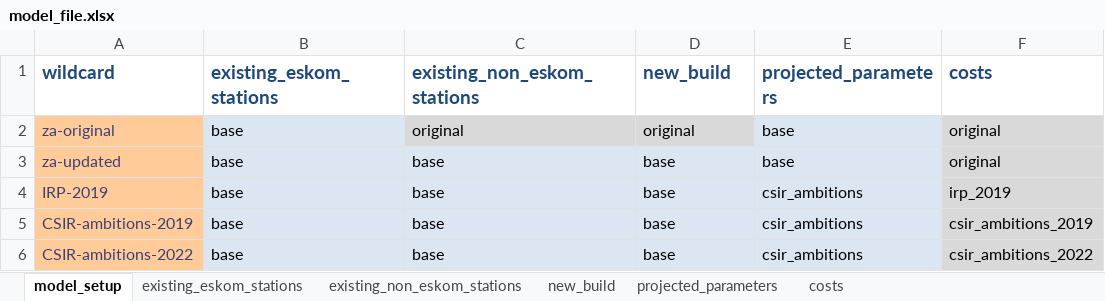
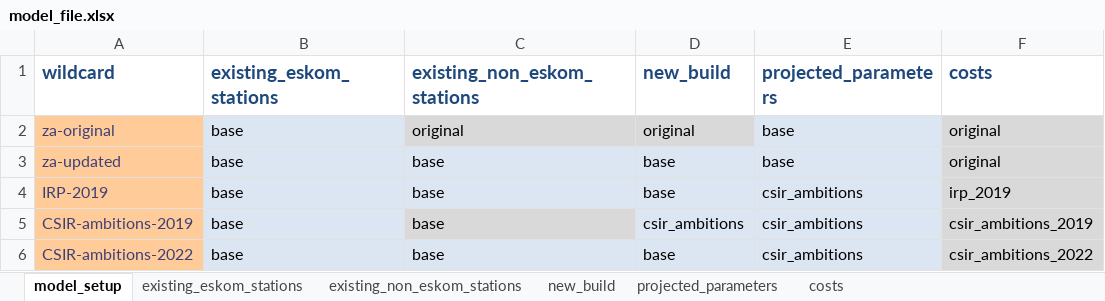
Before and after one commit to agma0/pypsa-rsa, an Excel workbook: data/model_file.xlsx, sheet model_setup, drawn as a sheet; values as stored, in another font and other column widths than the file's, no borders; the diff names each change by its address in the sheet, - before the commit and + after, or states it on an @@ line.

```diff
--- a/data/model_file.xlsx (sheet model_setup)
+++ b/data/model_file.xlsx (sheet model_setup)
-C5 fill: #DCE6F2
+C5 fill: #D9D9D9
-D5 (new_build): base
+D5 (new_build): csir_ambitions
```
Also changed, not shown: sheet existing_non_eskom_stations, sheet new_build, sheet costs, sheet projected_parameters, formulas that keep their value, hidden cells, 56 other files.
